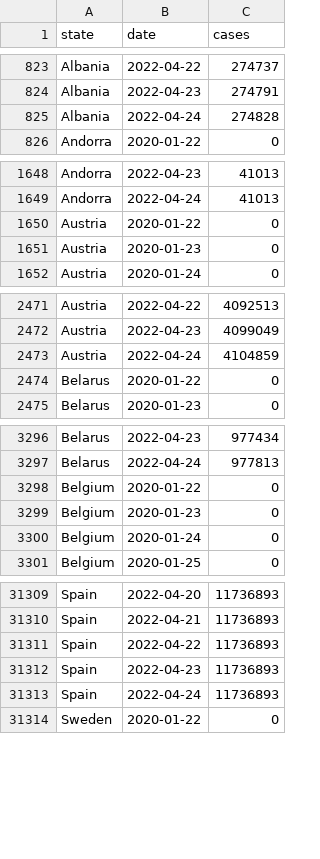
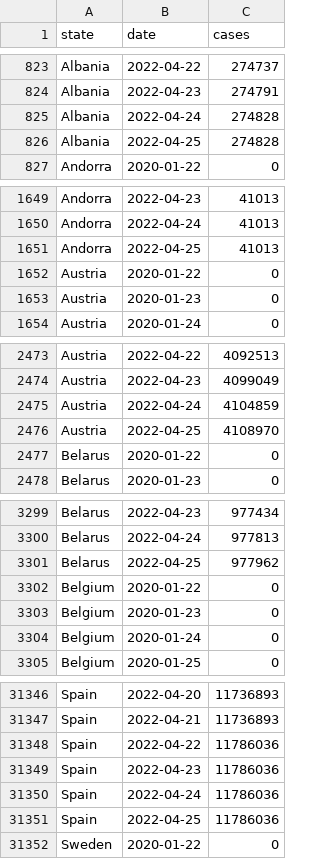
Before and after one commit to custompointofview/covid-19, a CSV file: realtime-rt/collections/eu_daily_cases_cssegi.csv, drawn as a sheet; only a part is shown, gaps mark what is left out; the diff covers the shown part only.

```diff
--- a/realtime-rt/collections/eu_daily_cases_cssegi.csv
+++ b/realtime-rt/collections/eu_daily_cases_cssegi.csv
@@ -825,2 +825,3 @@ Albania,2022-04-23,274791
 Albania,2022-04-24,274828
+Albania,2022-04-25,274828
 Andorra,2020-01-22,0
@@ -1649,2 +1650,3 @@ Andorra,2022-04-23,41013
 Andorra,2022-04-24,41013
+Andorra,2022-04-25,41013
 Austria,2020-01-22,0
@@ -2473,2 +2475,3 @@ Austria,2022-04-23,4099049
 Austria,2022-04-24,4104859
+Austria,2022-04-25,4108970
 Belarus,2020-01-22,0
@@ -3297,2 +3300,3 @@ Belarus,2022-04-23,977434
 Belarus,2022-04-24,977813
+Belarus,2022-04-25,977962
 Belgium,2020-01-22,0
@@ -31310,5 +31347,6 @@ Spain,2022-04-20,11736893
 Spain,2022-04-21,11736893
-Spain,2022-04-22,11736893
-Spain,2022-04-23,11736893
-Spain,2022-04-24,11736893
+Spain,2022-04-22,11786036
+Spain,2022-04-23,11786036
+Spain,2022-04-24,11786036
+Spain,2022-04-25,11786036
 Sweden,2020-01-22,0
```
Also changed, not shown: 37 added rows elsewhere in this file, realtime-rt/collections/ro_daily_cases_code.csv, realtime-rt/collections/ro_daily_cases_county.csv, 20 other files.
